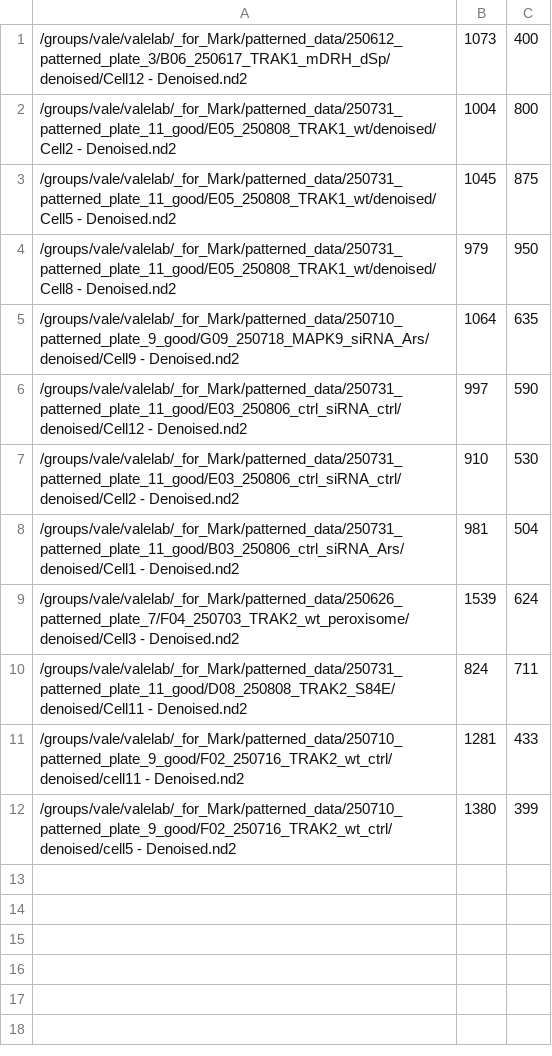
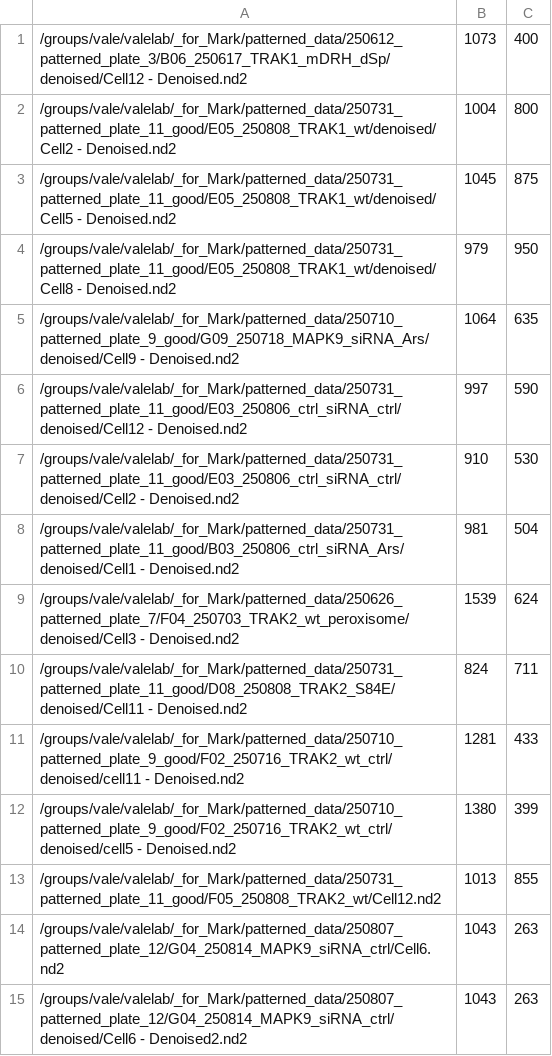
Before and after one commit to gladkovalab/micropattern-cell-analysis, a CSV file: coordinate_overrides.csv, drawn as a sheet.

```diff
--- a/coordinate_overrides.csv
+++ b/coordinate_overrides.csv
@@ -12 +12,4 @@
 /groups/vale/valelab/_for_Mark/patterned_data/250710_patterned_plate_9_good/F02_250716_TRAK2_wt_ctrl/denoised/cell5 - Denoised.nd2, 1380, 399
+/groups/vale/valelab/_for_Mark/patterned_data/250731_patterned_plate_11_good/F05_250808_TRAK2_wt/Cell12.nd2,1013,855
+/groups/vale/valelab/_for_Mark/patterned_data/250807_patterned_plate_12/G04_250814_MAPK9_siRNA_ctrl/Cell6.nd2,1043,263
+/groups/vale/valelab/_for_Mark/patterned_data/250807_patterned_plate_12/G04_250814_MAPK9_siRNA_ctrl/denoised/Cell6 - Denoised2.nd2,1043,263
```
Also changed, not shown: 21 other files.
